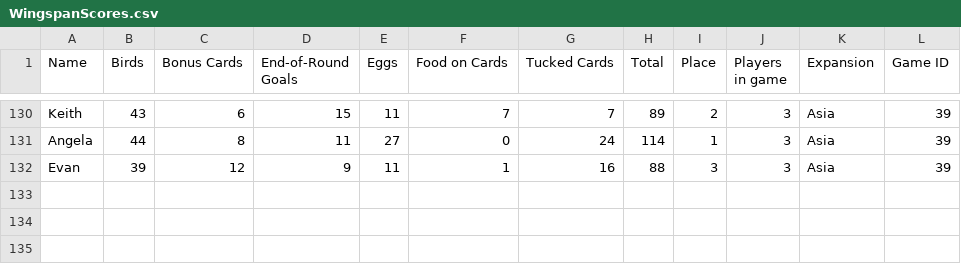
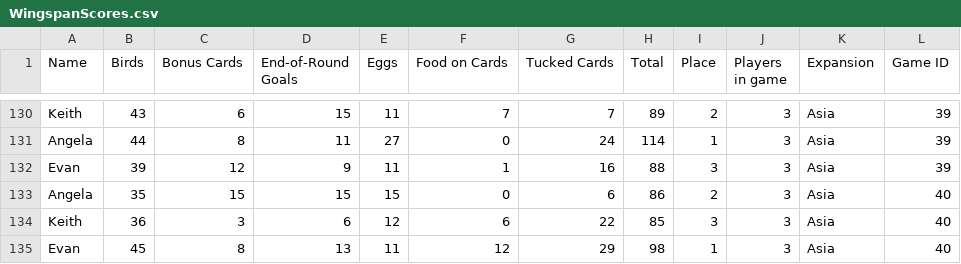
Before and after one commit to MagnusBane05/wingspanscores, a CSV file: api/WingspanScores.csv, drawn as a sheet; only a part is shown, gaps mark what is left out; the diff names each change by its address in the sheet, - before the commit and + after, or states it on an @@ line.

```diff
--- a/api/WingspanScores.csv
+++ b/api/WingspanScores.csv
+row 133: Angela | 35 | 15 | 15 | 15 | 0 | 6 | 86 | 2 | 3 | Asia | 40
+row 134: Keith | 36 | 3 | 6 | 12 | 6 | 22 | 85 | 3 | 3 | Asia | 40
+row 135: Evan | 45 | 8 | 13 | 11 | 12 | 29 | 98 | 1 | 3 | Asia | 40
```
Also changed, not shown: 12 other files.
